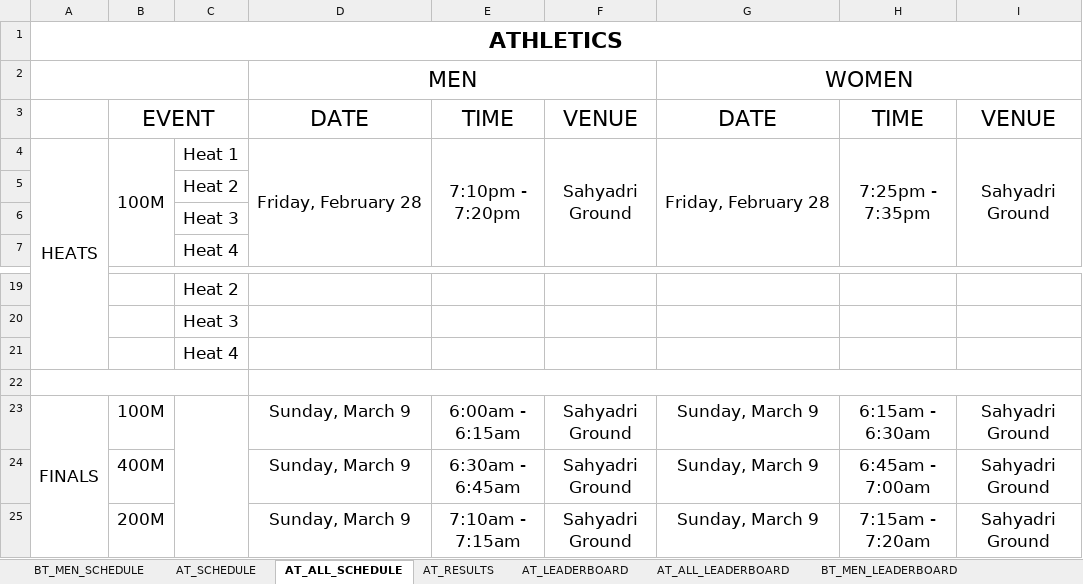
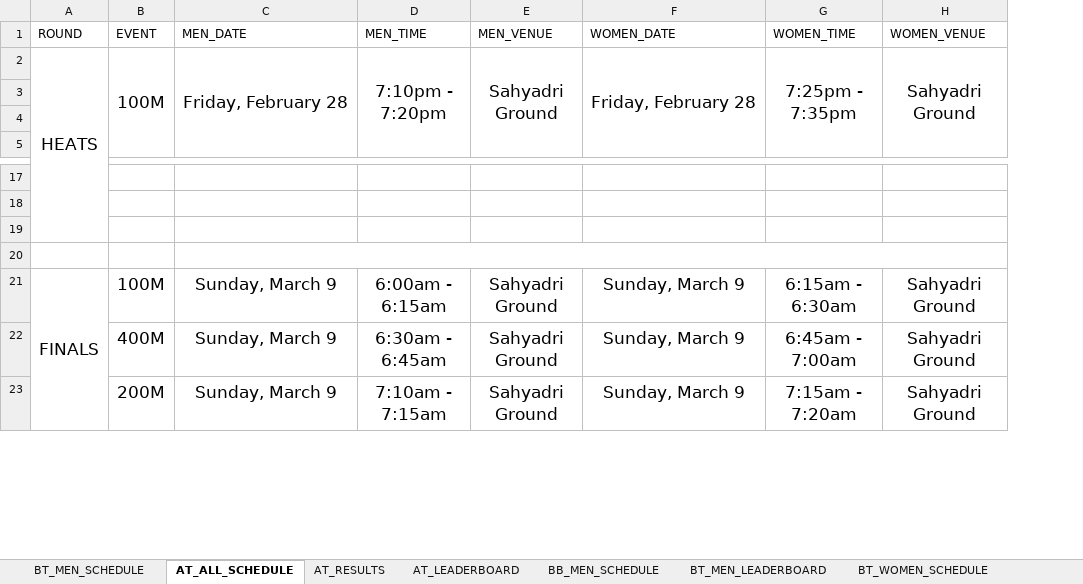
Before and after one commit to AdarshReddy2106/GC-3.0, an Excel workbook: Backend/data/GC_TEST.xlsx, sheet AT_ALL_SCHEDULE, drawn as a sheet; only a part is shown, gaps mark what is left out; values as stored, in another font and other column widths than the file's, no borders; removed rows and columns are numbered as before the commit, all else as after; the diff names each change by its address in the sheet, - before the commit and + after, or states it on an @@ line.

Commit message:
fixed tt and chess schedules , updated styles and kept removed men women filters for cricket chess and football, updated schedule and leaderboard pages

```diff
--- a/Backend/data/GC_TEST.xlsx (sheet AT_ALL_SCHEDULE)
+++ b/Backend/data/GC_TEST.xlsx (sheet AT_ALL_SCHEDULE)
-sheet tab: AT_SCHEDULE
-sheet tab: AT_ALL_LEADERBOARD
-column C, rows 4-7: Heat 1 | Heat 2 | Heat 3 | Heat 4; rows 19-21: Heat 2 | Heat 3 | Heat 4
-row 1: ATHLETICS
-row 2:  |  |  | MEN |  |  | WOMEN
-row 3:  | EVENT |  | DATE | TIME | VENUE | DATE | TIME | VENUE
+row 1: ROUND | EVENT | MEN_DATE | MEN_TIME | MEN_VENUE | WOMEN_DATE | WOMEN_TIME | WOMEN_VENUE
-A22:C22 merged
```
Also changed, not shown: sheet CH_MEN_SCHEDULE, sheet VB_MEN_SCHEDULE, sheet TT_MEN_SCHEDULE, other sheet tabs, 7 other files.
